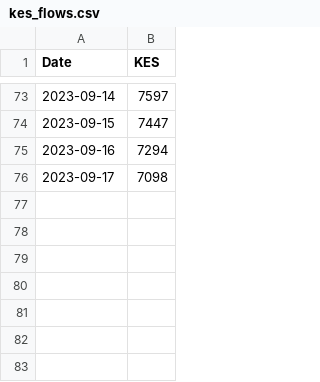
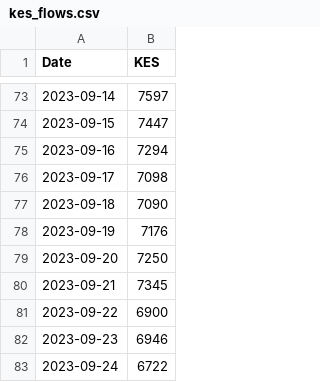
Before and after one commit to BDO-Science/Fall_Flow_Redd_Dewatering, a CSV file: RT_Flows/kes_flows.csv, drawn as a sheet; only a part is shown, gaps mark what is left out.

```diff
--- a/RT_Flows/kes_flows.csv
+++ b/RT_Flows/kes_flows.csv
@@ -76 +76,8 @@
 2023-09-17,7098
+2023-09-18,7090
+2023-09-19,7176
+2023-09-20,7250
+2023-09-21,7345
+2023-09-22,6900
+2023-09-23,6946
+2023-09-24,6722
```
Also changed, not shown: RT_Flows/kwk_flows.csv, Redds.csv, 16 other files.
